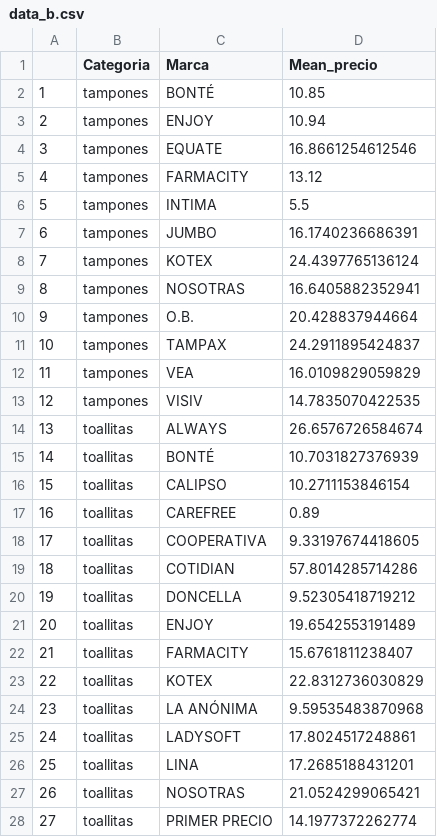
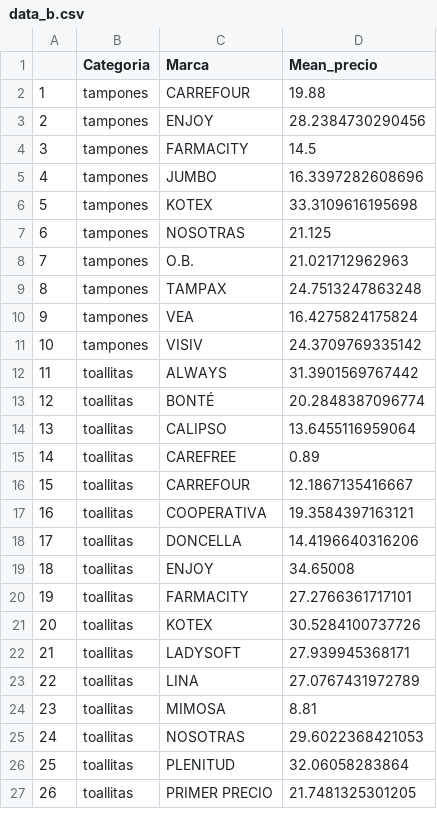
Before and after one commit to Ecofeminita/EcoFemiData, a CSV file: MenstruAccion/App/menstruaccion_app/data_b.csv, drawn as a sheet; only a part is shown; removed rows and columns are numbered as before the commit, all else as after; the diff covers the shown part only; the diff names each change by its address in the sheet, - before the commit and + after, or states it on an @@ line.

```diff
--- a/MenstruAccion/App/menstruaccion_app/data_b.csv
+++ b/MenstruAccion/App/menstruaccion_app/data_b.csv
-row 2: 1 | tampones | BONTÉ | 10.85
+row 2: 1 | tampones | CARREFOUR | 19.88
-D3 (Mean_precio): 10.94
+D3 (Mean_precio): 28.2384730290456
-row 4: 3 | tampones | EQUATE | 16.8661254612546
@@ column A renumbered from row 4 down @@
-D4 (Mean_precio): 13.12
+D4 (Mean_precio): 14.5
-row 6: 5 | tampones | INTIMA | 5.5
-D5 (Mean_precio): 16.1740236686391
+D5 (Mean_precio): 16.3397282608696
-D6 (Mean_precio): 24.4397765136124
+D6 (Mean_precio): 33.3109616195698
-D7 (Mean_precio): 16.6405882352941
+D7 (Mean_precio): 21.125
-D8 (Mean_precio): 20.428837944664
+D8 (Mean_precio): 21.021712962963
-D9 (Mean_precio): 24.2911895424837
+D9 (Mean_precio): 24.7513247863248
-D10 (Mean_precio): 16.0109829059829
+D10 (Mean_precio): 16.4275824175824
-D11 (Mean_precio): 14.7835070422535
+D11 (Mean_precio): 24.3709769335142
-D12 (Mean_precio): 26.6576726584674
+D12 (Mean_precio): 31.3901569767442
-D13 (Mean_precio): 10.7031827376939
+D13 (Mean_precio): 20.2848387096774
-D14 (Mean_precio): 10.2711153846154
+D14 (Mean_precio): 13.6455116959064
+row 16: 15 | toallitas | CARREFOUR | 12.1867135416667
-D17 (Mean_precio): 9.33197674418605
+D17 (Mean_precio): 19.3584397163121
-row 19: 18 | toallitas | COTIDIAN | 57.8014285714286
-D18 (Mean_precio): 9.52305418719212
+D18 (Mean_precio): 14.4196640316206
-D19 (Mean_precio): 19.6542553191489
+D19 (Mean_precio): 34.65008
-D20 (Mean_precio): 15.6761811238407
+D20 (Mean_precio): 27.2766361717101
-D21 (Mean_precio): 22.8312736030829
+D21 (Mean_precio): 30.5284100737726
-row 24: 23 | toallitas | LA ANÓNIMA | 9.59535483870968
-D22 (Mean_precio): 17.8024517248861
+D22 (Mean_precio): 27.939945368171
-D23 (Mean_precio): 17.2685188431201
+D23 (Mean_precio): 27.0767431972789
+row 24: 23 | toallitas | MIMOSA | 8.81
-D25 (Mean_precio): 21.0524299065421
+D25 (Mean_precio): 29.6022368421053
+row 26: 25 | toallitas | PLENITUD | 32.06058283864
-D27 (Mean_precio): 14.1977372262774
+D27 (Mean_precio): 21.7481325301205
```
Also changed, not shown: 4 edited cells elsewhere in this file, MenstruAccion/App/menstruaccion_app/data_tampones_b.csv, MenstruAccion/App/menstruaccion_app/data_toallitas_b.csv, 5 other files.
